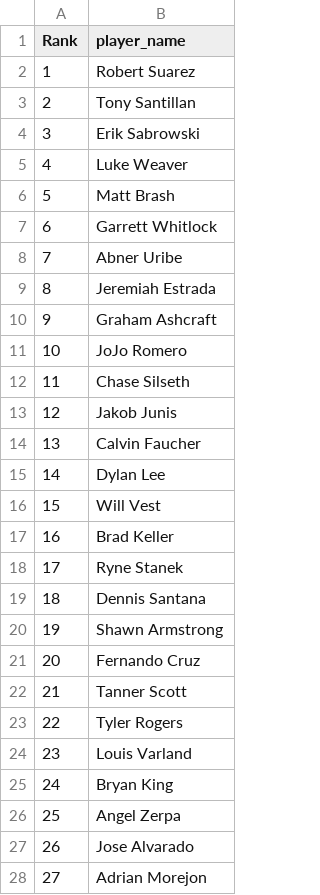
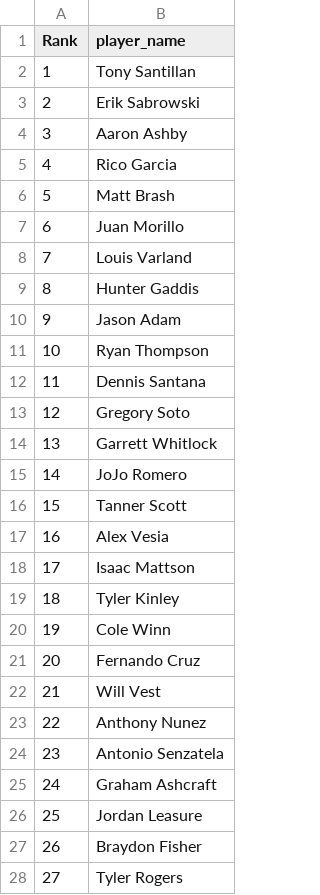
Before and after one commit to BenHeath0/fantasy-baseball-scripts, a TSV file: player_evaluation/input_data/closermonkey_holds.tsv, drawn as a sheet; only a part is shown; the diff covers the shown part only.

```diff
--- a/player_evaluation/input_data/closermonkey_holds.tsv
+++ b/player_evaluation/input_data/closermonkey_holds.tsv
@@ -1,28 +1,28 @@
 Rank	player_name
-1	Robert Suarez
-2	Tony Santillan
-3	Erik Sabrowski
-4	Luke Weaver
+1	Tony Santillan
+2	Erik Sabrowski
+3	Aaron Ashby
+4	Rico Garcia
 5	Matt Brash
-6	Garrett Whitlock
-7	Abner Uribe
-8	Jeremiah Estrada
-9	Graham Ashcraft
-10	JoJo Romero
-11	Chase Silseth
-12	Jakob Junis
-13	Calvin Faucher
-14	Dylan Lee
-15	Will Vest
-16	Brad Keller
-17	Ryne Stanek
-18	Dennis Santana
-19	Shawn Armstrong
+6	Juan Morillo
+7	Louis Varland
+8	Hunter Gaddis
+9	Jason Adam
+10	Ryan Thompson
+11	Dennis Santana
+12	Gregory Soto
+13	Garrett Whitlock
+14	JoJo Romero
+15	Tanner Scott
+16	Alex Vesia
+17	Isaac Mattson
+18	Tyler Kinley
+19	Cole Winn
 20	Fernando Cruz
-21	Tanner Scott
-22	Tyler Rogers
-23	Louis Varland
-24	Bryan King
-25	Angel Zerpa
-26	Jose Alvarado
-27	Adrian Morejon
+21	Will Vest
+22	Anthony Nunez
+23	Antonio Senzatela
+24	Graham Ashcraft
+25	Jordan Leasure
+26	Braydon Fisher
+27	Tyler Rogers
```
Also changed, not shown: 13 edited cells elsewhere in this file, player_evaluation/input_data/closermonkey.tsv, player_evaluation/input_data/closermonkey_solds.tsv, 3 other files.
